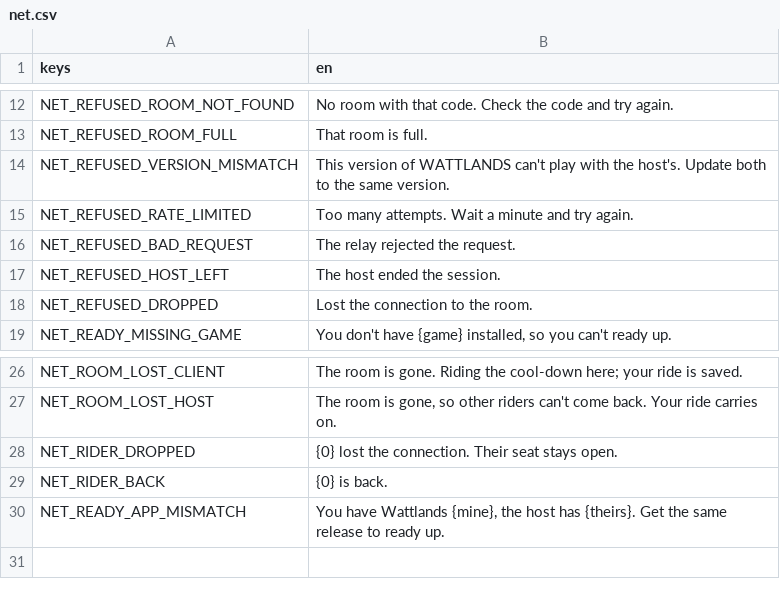
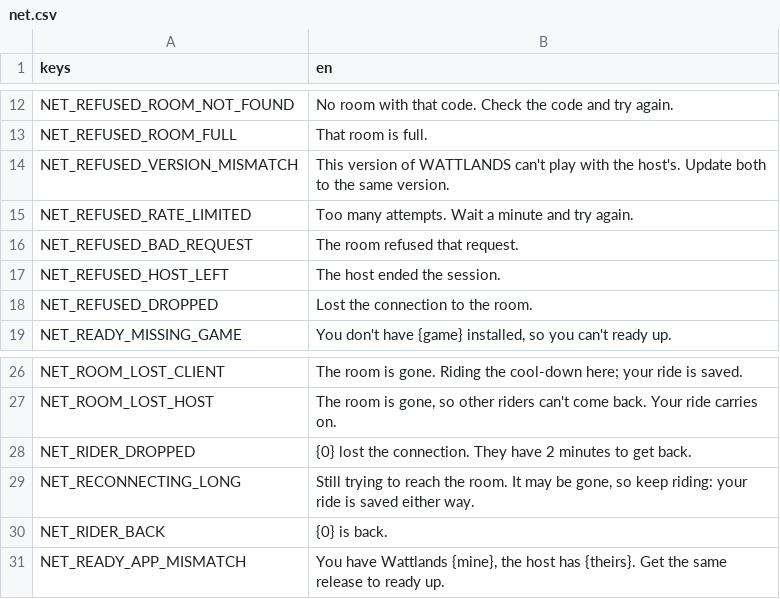
Before and after one commit to shoedler/wattlands, a CSV file: content/strings/net.csv, drawn as a sheet; only a part is shown, gaps mark what is left out.

```diff
--- a/content/strings/net.csv
+++ b/content/strings/net.csv
@@ -15,3 +15,3 @@ NET_REFUSED_VERSION_MISMATCH,This version of WATTLANDS can't play with the host'
 NET_REFUSED_RATE_LIMITED,Too many attempts. Wait a minute and try again.
-NET_REFUSED_BAD_REQUEST,The relay rejected the request.
+NET_REFUSED_BAD_REQUEST,The room refused that request.
 NET_REFUSED_HOST_LEFT,The host ended the session.
@@ -27,3 +27,4 @@ NET_ROOM_LOST_CLIENT,The room is gone. Riding the cool-down here; your ride is s
 NET_ROOM_LOST_HOST,"The room is gone, so other riders can't come back. Your ride carries on."
-NET_RIDER_DROPPED,{0} lost the connection. Their seat stays open.
+NET_RIDER_DROPPED,{0} lost the connection. They have 2 minutes to get back.
+NET_RECONNECTING_LONG,"Still trying to reach the room. It may be gone, so keep riding: your ride is saved either way."
 NET_RIDER_BACK,{0} is back.
```
Also changed, not shown: content/strings/app.csv, 13 other files.
